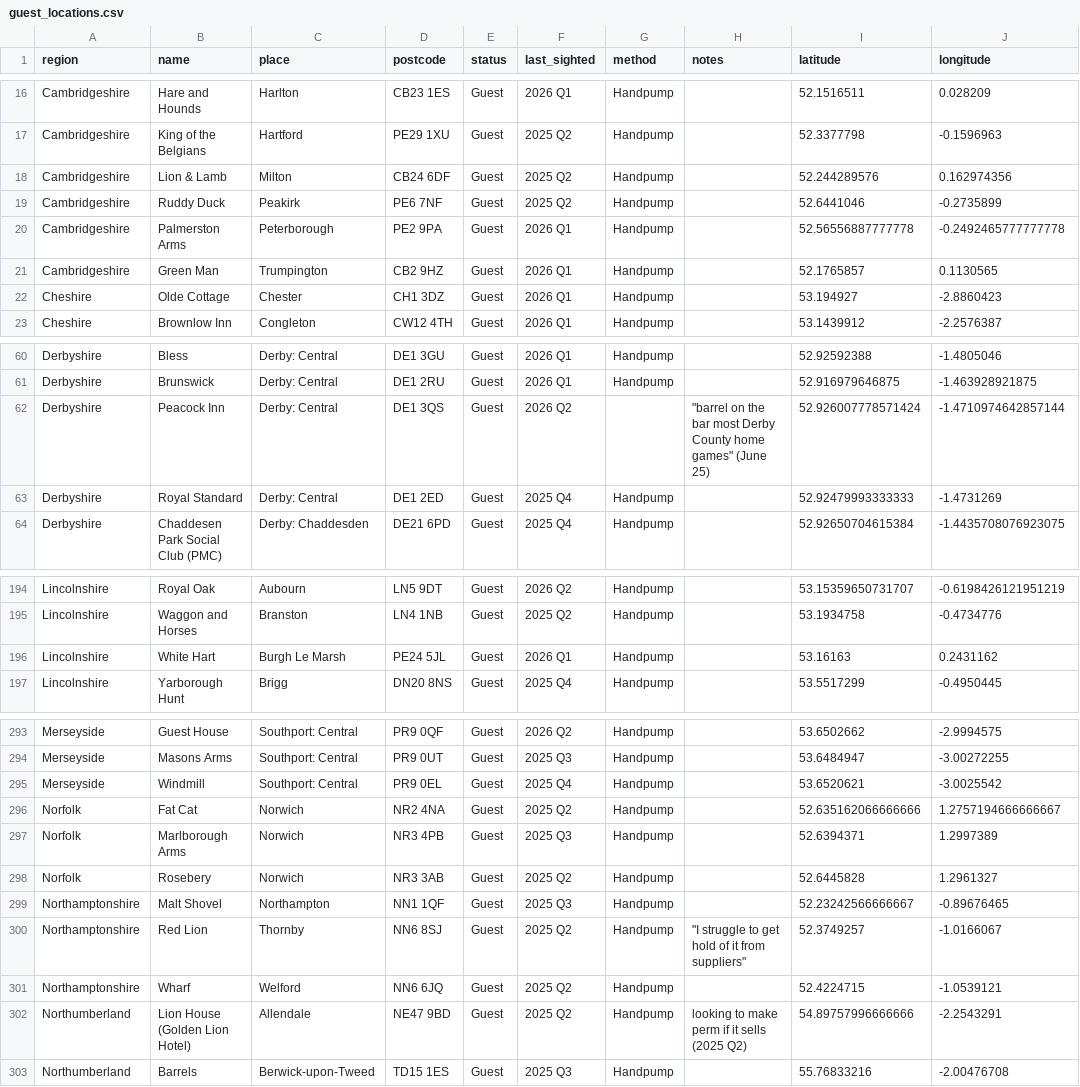
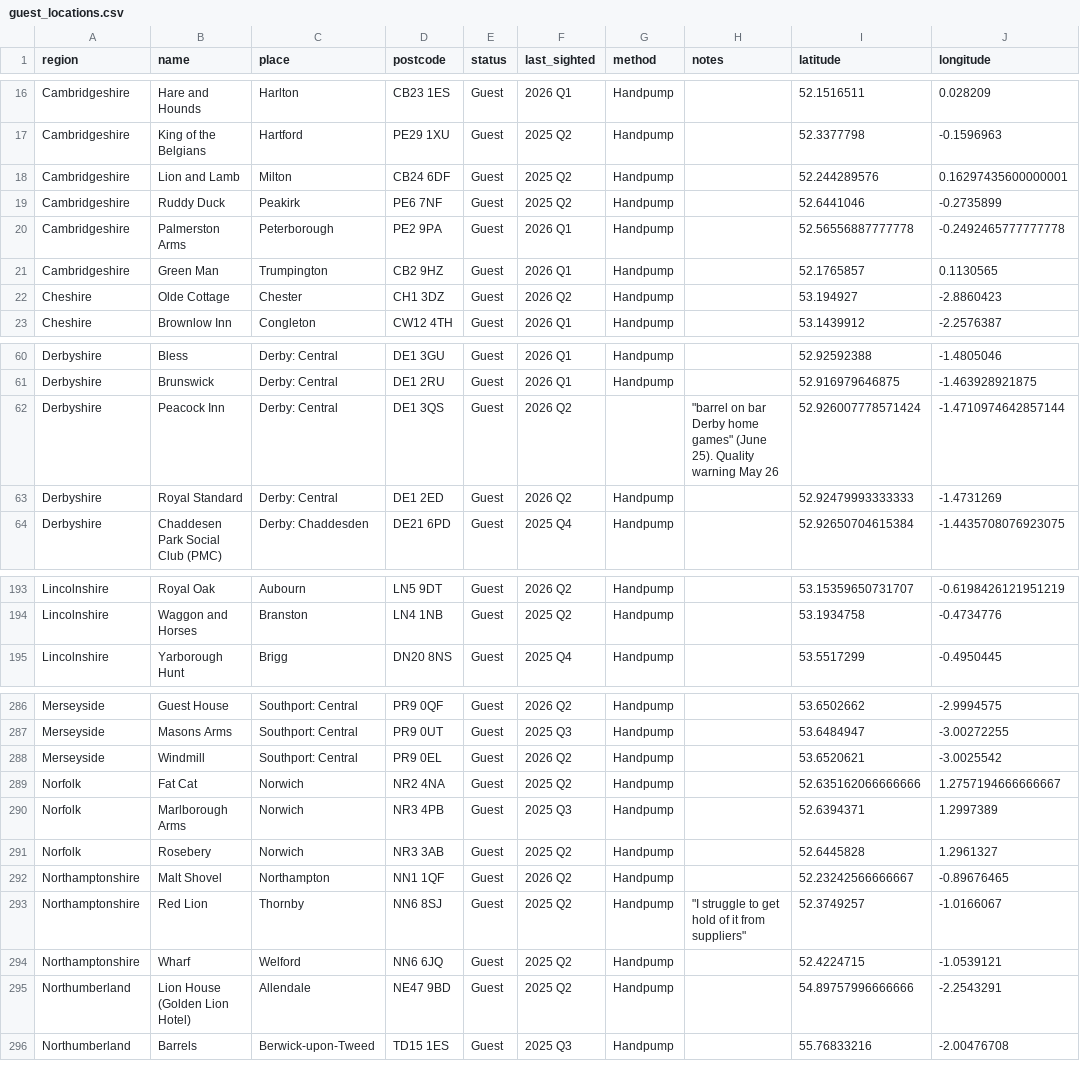
Before and after one commit to fred-cook/Bass-map, a CSV file: pub_locations/guest_locations.csv, drawn as a sheet; only a part is shown, gaps mark what is left out; the diff covers the shown part only.

```diff
--- a/pub_locations/guest_locations.csv
+++ b/pub_locations/guest_locations.csv
@@ -17,3 +17,3 @@ Cambridgeshire,Hare and Hounds,Harlton,CB23 1ES,Guest,2026 Q1,Handpump,,52.15165
 Cambridgeshire,King of the Belgians,Hartford,PE29 1XU,Guest,2025 Q2,Handpump,,52.3377798,-0.1596963
-Cambridgeshire,Lion & Lamb,Milton,CB24 6DF,Guest,2025 Q2,Handpump,,52.244289576,0.162974356
+Cambridgeshire,Lion and Lamb,Milton,CB24 6DF,Guest,2025 Q2,Handpump,,52.244289576,0.16297435600000001
 Cambridgeshire,Ruddy Duck,Peakirk,PE6 7NF,Guest,2025 Q2,Handpump,,52.6441046,-0.2735899
@@ -21,3 +21,3 @@ Cambridgeshire,Palmerston Arms,Peterborough,PE2 9PA,Guest,2026 Q1,Handpump,,52.5
 Cambridgeshire,Green Man,Trumpington,CB2 9HZ,Guest,2026 Q1,Handpump,,52.1765857,0.1130565
-Cheshire,Olde Cottage,Chester,CH1 3DZ,Guest,2026 Q1,Handpump,,53.194927,-2.8860423
+Cheshire,Olde Cottage,Chester,CH1 3DZ,Guest,2026 Q2,Handpump,,53.194927,-2.8860423
 Cheshire,Brownlow Inn,Congleton,CW12 4TH,Guest,2026 Q1,Handpump,,53.1439912,-2.2576387
@@ -61,4 +61,4 @@ Derbyshire,Bless,Derby: Central,DE1 3GU,Guest,2026 Q1,Handpump,,52.92592388,-1.4
 Derbyshire,Brunswick,Derby: Central,DE1 2RU,Guest,2026 Q1,Handpump,,52.916979646875,-1.463928921875
-Derbyshire,Peacock Inn,Derby: Central,DE1 3QS,Guest,2026 Q2,,"""barrel on the bar most Derby County home games"" (June 25)",52.926007778571424,-1.4710974642857144
-Derbyshire,Royal Standard,Derby: Central,DE1 2ED,Guest,2025 Q4,Handpump,,52.92479993333333,-1.4731269
+Derbyshire,Peacock Inn,Derby: Central,DE1 3QS,Guest,2026 Q2,,"""barrel on bar Derby home games"" (June 25). Quality warning May 26",52.926007778571424,-1.4710974642857144
+Derbyshire,Royal Standard,Derby: Central,DE1 2ED,Guest,2026 Q2,Handpump,,52.92479993333333,-1.4731269
 Derbyshire,Chaddesen Park Social Club (PMC),Derby: Chaddesden,DE21 6PD,Guest,2025 Q4,Handpump,,52.92650704615384,-1.4435708076923075
@@ -195,3 +194,2 @@ Lincolnshire,Royal Oak,Aubourn,LN5 9DT,Guest,2026 Q2,Handpump,,53.15359650731707
 Lincolnshire,Waggon and Horses,Branston,LN4 1NB,Guest,2025 Q2,Handpump,,53.1934758,-0.4734776
-Lincolnshire,White Hart,Burgh Le Marsh,PE24 5JL,Guest,2026 Q1,Handpump,,53.16163,0.2431162
 Lincolnshire,Yarborough Hunt,Brigg,DN20 8NS,Guest,2025 Q4,Handpump,,53.5517299,-0.4950445
@@ -294,3 +287,3 @@ Merseyside,Guest House,Southport: Central,PR9 0QF,Guest,2026 Q2,Handpump,,53.650
 Merseyside,Masons Arms,Southport: Central,PR9 0UT,Guest,2025 Q3,Handpump,,53.6484947,-3.00272255
-Merseyside,Windmill,Southport: Central,PR9 0EL,Guest,2025 Q4,Handpump,,53.6520621,-3.0025542
+Merseyside,Windmill,Southport: Central,PR9 0EL,Guest,2026 Q2,Handpump,,53.6520621,-3.0025542
 Norfolk,Fat Cat,Norwich,NR2 4NA,Guest,2025 Q2,Handpump,,52.635162066666666,1.2757194666666667
@@ -298,6 +291,6 @@ Norfolk,Marlborough Arms,Norwich,NR3 4PB,Guest,2025 Q3,Handpump,,52.6394371,1.29
 Norfolk,Rosebery,Norwich,NR3 3AB,Guest,2025 Q2,Handpump,,52.6445828,1.2961327
-Northamptonshire,Malt Shovel,Northampton,NN1 1QF,Guest,2025 Q3,Handpump,,52.23242566666667,-0.89676465
+Northamptonshire,Malt Shovel,Northampton,NN1 1QF,Guest,2026 Q2,Handpump,,52.23242566666667,-0.89676465
 Northamptonshire,Red Lion,Thornby,NN6 8SJ,Guest,2025 Q2,Handpump,"""I struggle to get hold of it from suppliers""",52.3749257,-1.0166067
 Northamptonshire,Wharf,Welford,NN6 6JQ,Guest,2025 Q2,Handpump,,52.4224715,-1.0539121
-Northumberland,Lion House (Golden Lion Hotel),Allendale,NE47 9BD,Guest,2025 Q2,Handpump,looking to make perm if it sells (2025 Q2),54.89757996666666,-2.2543291
+Northumberland,Lion House (Golden Lion Hotel),Allendale,NE47 9BD,Guest,2025 Q2,Handpump,,54.89757996666666,-2.2543291
 Northumberland,Barrels,Berwick-upon-Tweed,TD15 1ES,Guest,2025 Q3,Handpump,,55.76833216,-2.00476708
```
Also changed, not shown: 1 added row, 8 removed rows and 31 edited cells elsewhere in this file, pub_locations/permanent_locations.csv.
